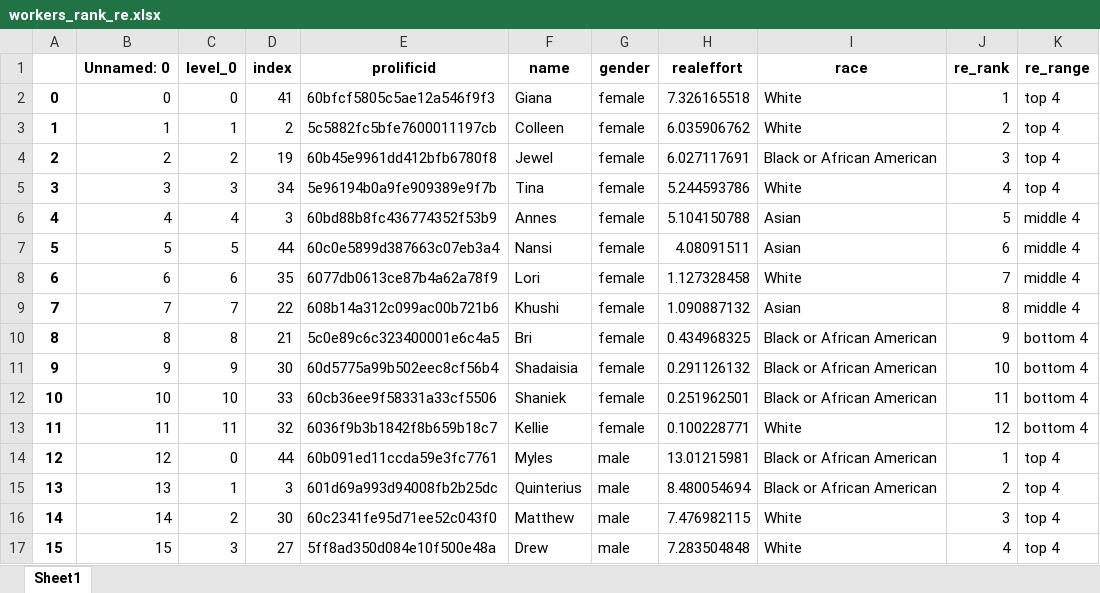
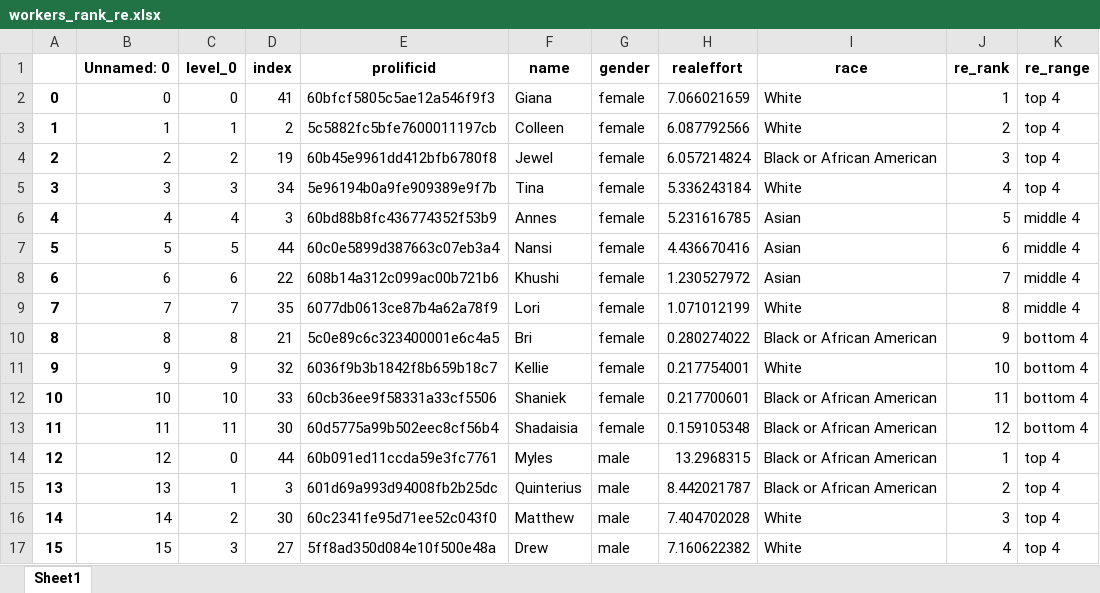
Before and after one commit to meyting/discrank, an Excel workbook: _static/global/binaryrankings/workers_rank_re.xlsx, sheet Sheet1, drawn as a sheet; only a part is shown; values as stored, in another font and other column widths than the file's, no borders; the diff covers the shown part only; the diff names each change by its address in the sheet, - before the commit and + after, or states it on an @@ line.

```diff
--- a/_static/global/binaryrankings/workers_rank_re.xlsx (sheet Sheet1)
+++ b/_static/global/binaryrankings/workers_rank_re.xlsx (sheet Sheet1)
-H2 (realeffort): 7.326165518
+H2 (realeffort): 7.066021659
-H3 (realeffort): 6.035906762
+H3 (realeffort): 6.087792566
-H4 (realeffort): 6.027117691
+H4 (realeffort): 6.057214824
-H5 (realeffort): 5.244593786
+H5 (realeffort): 5.336243184
-H6 (realeffort): 5.104150788
+H6 (realeffort): 5.231616785
-H7 (realeffort): 4.08091511
+H7 (realeffort): 4.436670416
-D8 (index): 35
+D8 (index): 22
-E8 (prolificid): 6077db0613ce87b4a62a78f9
+E8 (prolificid): 608b14a312c099ac00b721b6
-F8 (name): Lori
+F8 (name): Khushi
-H8 (realeffort): 1.127328458
+H8 (realeffort): 1.230527972
-I8 (race): White
+I8 (race): Asian
-D9 (index): 22
+D9 (index): 35
-E9 (prolificid): 608b14a312c099ac00b721b6
+E9 (prolificid): 6077db0613ce87b4a62a78f9
-F9 (name): Khushi
+F9 (name): Lori
-H9 (realeffort): 1.090887132
+H9 (realeffort): 1.071012199
-I9 (race): Asian
+I9 (race): White
-H10 (realeffort): 0.434968325
+H10 (realeffort): 0.280274022
-D11 (index): 30
+D11 (index): 32
-E11 (prolificid): 60d5775a99b502eec8cf56b4
+E11 (prolificid): 6036f9b3b1842f8b659b18c7
-F11 (name): Shadaisia
+F11 (name): Kellie
-H11 (realeffort): 0.291126132
+H11 (realeffort): 0.217754001
-I11 (race): Black or African American
+I11 (race): White
-H12 (realeffort): 0.251962501
+H12 (realeffort): 0.217700601
-D13 (index): 32
+D13 (index): 30
-E13 (prolificid): 6036f9b3b1842f8b659b18c7
+E13 (prolificid): 60d5775a99b502eec8cf56b4
-F13 (name): Kellie
+F13 (name): Shadaisia
-H13 (realeffort): 0.100228771
+H13 (realeffort): 0.159105348
-I13 (race): White
+I13 (race): Black or African American
-H14 (realeffort): 13.01215981
+H14 (realeffort): 13.2968315
-H15 (realeffort): 8.480054694
+H15 (realeffort): 8.442021787
-H16 (realeffort): 7.476982115
+H16 (realeffort): 7.404702028
-H17 (realeffort): 7.283504848
+H17 (realeffort): 7.160622382
```
Also changed, not shown: 16 edited cells elsewhere in this sheet, _static/global/binaryrankings/workers_rank_mat.xlsx, _static/global/rankrankings/workers_rank_mat.xlsx, 5 other files.
